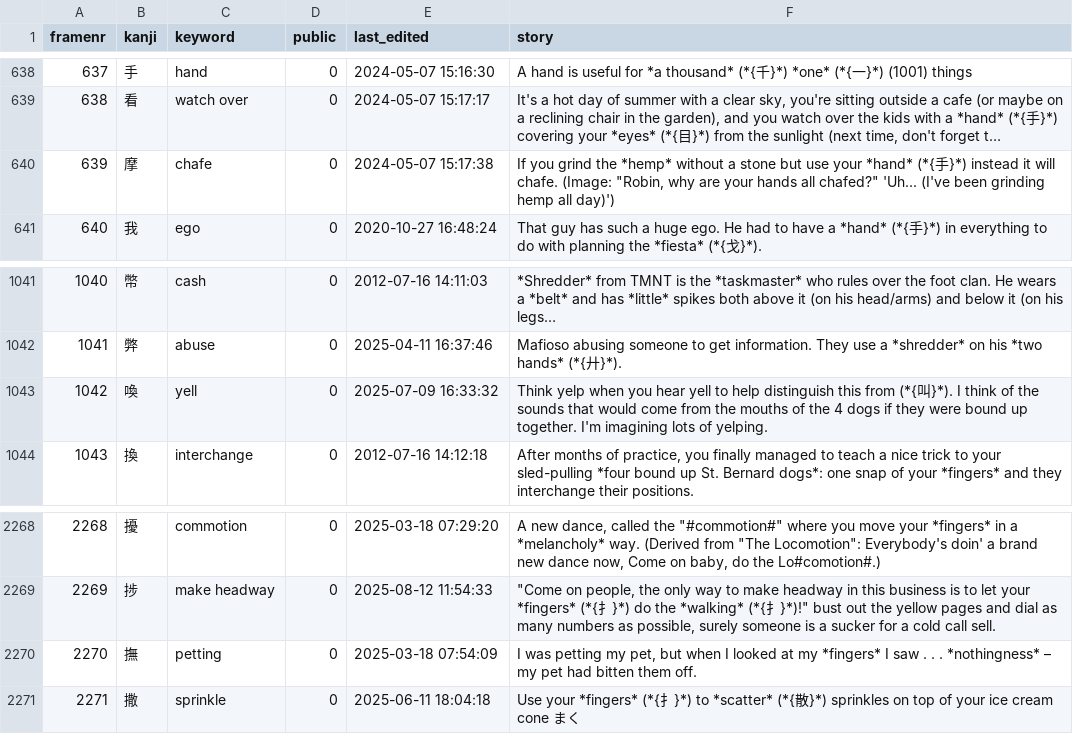
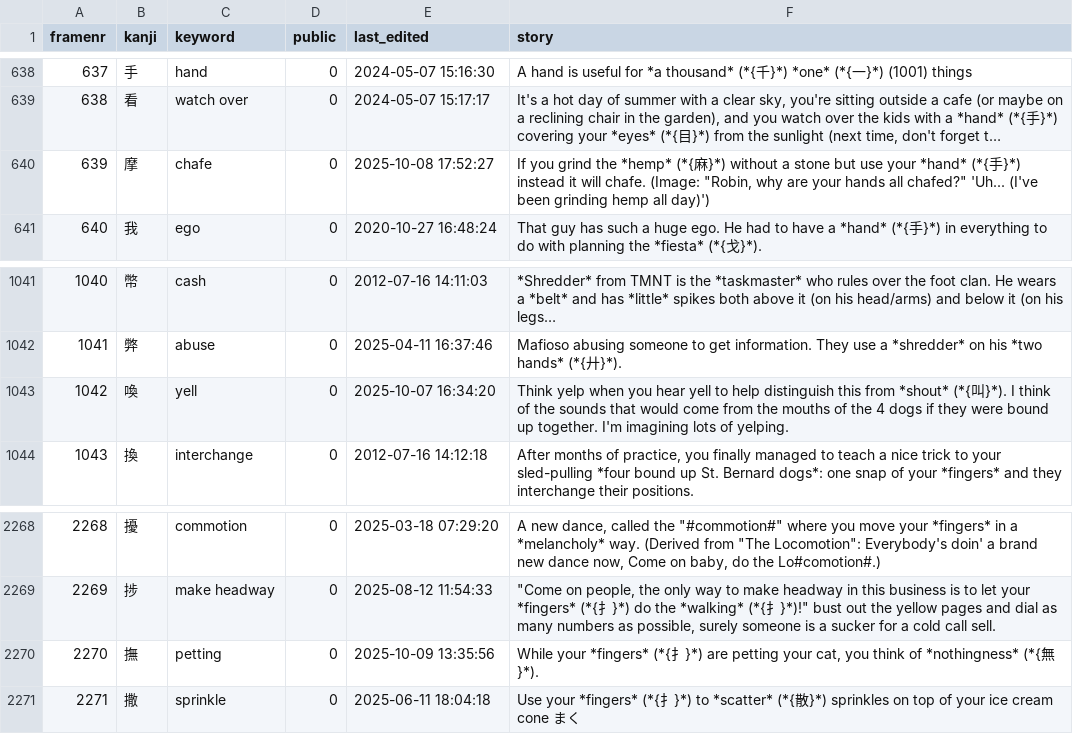
Before and after one commit to AntonioCarlini/japanese, a CSV file: external/my_stories.csv, drawn as a sheet; only a part is shown, gaps mark what is left out; long unchanged cells end in …; the diff names each change by its address in the sheet, - before the commit and + after, or states it on an @@ line.

Commit message:
external/my_stories.csv: Update stories from koohii.com after a few days of reviews

```diff
--- a/external/my_stories.csv
+++ b/external/my_stories.csv
-E640 (last_edited): 2024-05-07 15:17:38
+E640 (last_edited): 2025-10-08 17:52:27
-F640 (story): …the *hemp* without a…
+F640 (story): …the *hemp* (*{麻}*) without a…
-E1043 (last_edited): 2025-07-09 16:33:32
+E1043 (last_edited): 2025-10-07 16:34:20
-F1043 (story): …this from (*{叫…
+F1043 (story): …this from *shout* (*{叫…
-E2270 (last_edited): 2025-03-18 07:54:09
+E2270 (last_edited): 2025-10-09 13:35:56
-F2270 (story): I was petting my pet, but when I looked at my *fingers* I saw . . . *nothingness* – my pet had bitten them off.
+F2270 (story): While your *fingers* (*{扌}*) are petting your cat, you think of *nothingness* (*{無}*).
```
